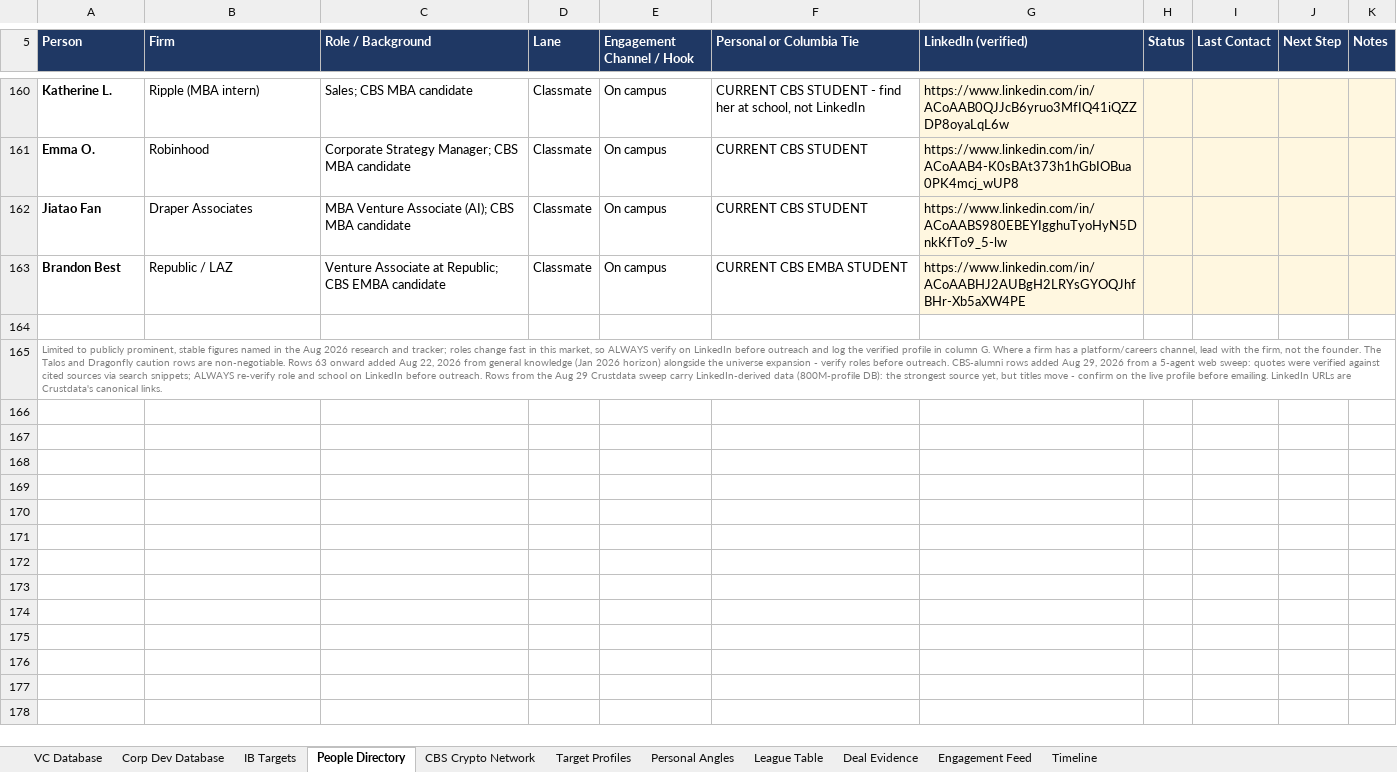
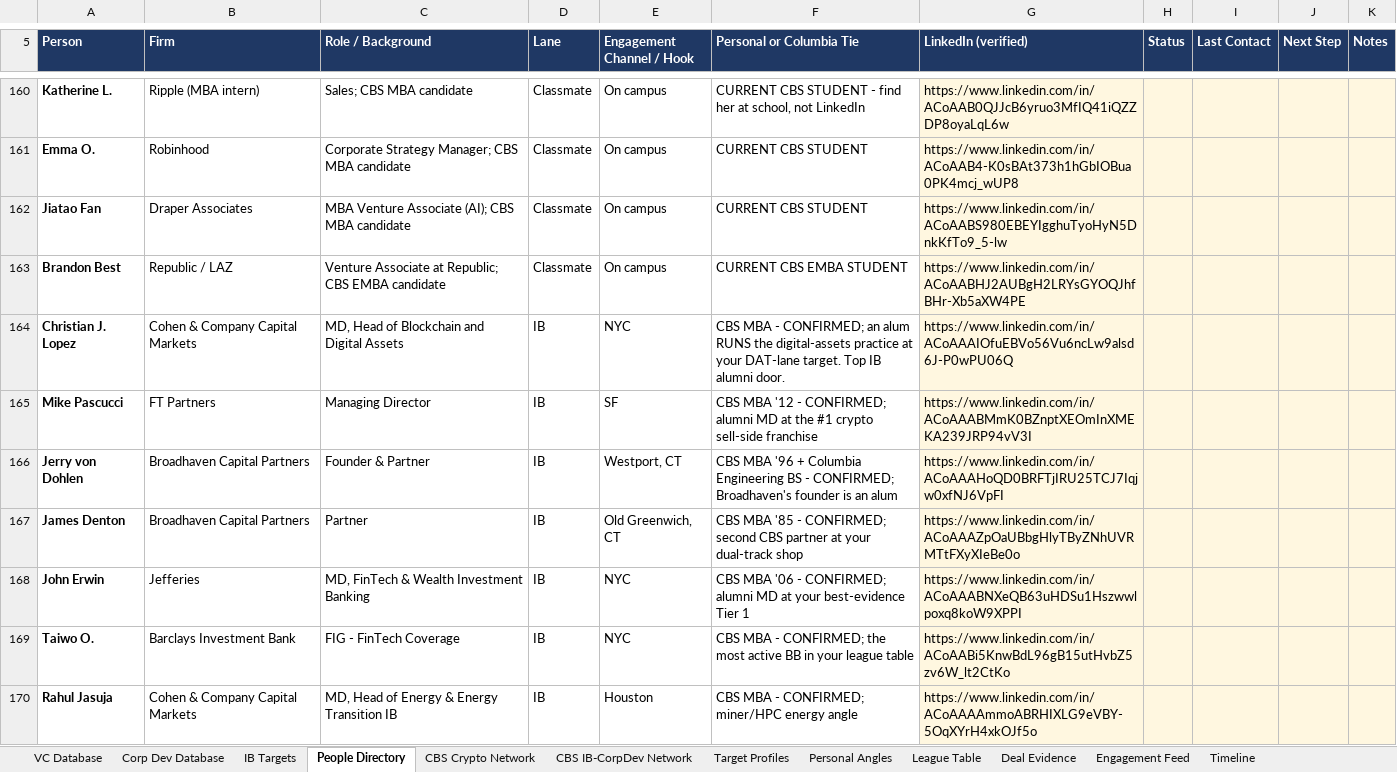
Before and after one commit to Geomjr/test, an Excel workbook: CBS_Crypto_Recruiting_Database.xlsx, sheet People Directory, drawn as a sheet; only a part is shown, gaps mark what is left out; the shorter side is filled out with more unchanged rows; values as stored, in another font and other column widths than the file's, no borders; the diff covers the shown part only; the diff names each change by its address in the sheet, - before the commit and + after, or states it on an @@ line.

```diff
--- a/CBS_Crypto_Recruiting_Database.xlsx (sheet People Directory)
+++ b/CBS_Crypto_Recruiting_Database.xlsx (sheet People Directory)
+sheet tab: CBS IB-CorpDev Network
+row 164: Christian J. Lopez | Cohen & Company Capital Markets | MD, Head of Blockchain and Digital Assets | IB | NYC | CBS MBA - CONFIRMED; an alum RUNS the digital-assets practice at your DAT-lane target. Top IB alumni door. | https://www.linkedin.com/in/ACoAAAIOfuEBVo56Vu6ncLw9alsd6J-P0wPU06Q
+row 165: Mike Pascucci | FT Partners | Managing Director | IB | SF | CBS MBA '12 - CONFIRMED; alumni MD at the #1 crypto sell-side franchise | https://www.linkedin.com/in/ACoAAABMmK0BZnptXEOmInXMEKA239JRP94vV3I
+row 166: Jerry von Dohlen | Broadhaven Capital Partners | Founder & Partner | IB | Westport, CT | CBS MBA '96 + Columbia Engineering BS - CONFIRMED; Broadhaven's founder is an alum | https://www.linkedin.com/in/ACoAAAHoQD0BRFTjIRU25TCJ7Iqjw0xfNJ6VpFI
+row 167: James Denton | Broadhaven Capital Partners | Partner | IB | Old Greenwich, CT | CBS MBA '85 - CONFIRMED; second CBS partner at your dual-track shop | https://www.linkedin.com/in/ACoAAAZpOaUBbgHlyTByZNhUVRMTtFXyXIeBe0o
+row 168: John Erwin | Jefferies | MD, FinTech & Wealth Investment Banking | IB | NYC | CBS MBA '06 - CONFIRMED; alumni MD at your best-evidence Tier 1 | https://www.linkedin.com/in/ACoAAABNXeQB63uHDSu1Hszwwlpoxq8koW9XPPI
+row 169: Taiwo O. | Barclays Investment Bank | FIG - FinTech Coverage | IB | NYC | CBS MBA - CONFIRMED; the most active BB in your league table | https://www.linkedin.com/in/ACoAABi5KnwBdL96gB15utHvbZ5zv6W_lt2CtKo
+row 170: Rahul Jasuja | Cohen & Company Capital Markets | MD, Head of Energy & Energy Transition IB | IB | Houston | CBS MBA - CONFIRMED; miner/HPC energy angle | https://www.linkedin.com/in/ACoAAAAmmoABRHIXLG9eVBY-5OqXYrH4xkOJf5o
```
Also changed, not shown: 7 added rows and 1 edited cell elsewhere in this sheet, charts or pictures, 2 other files.
